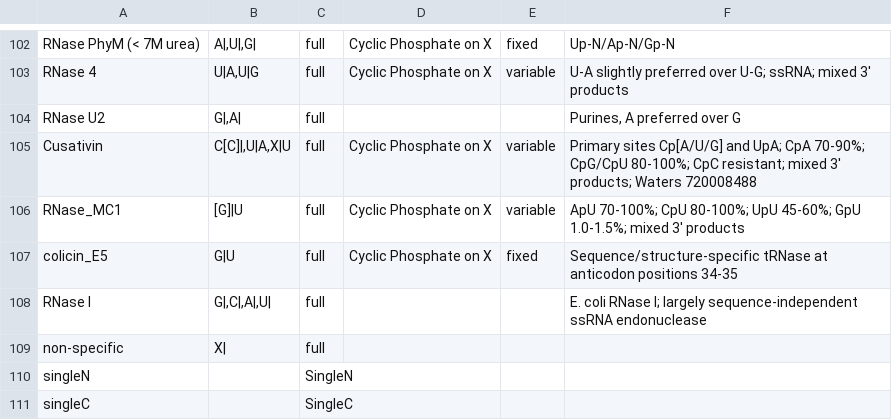
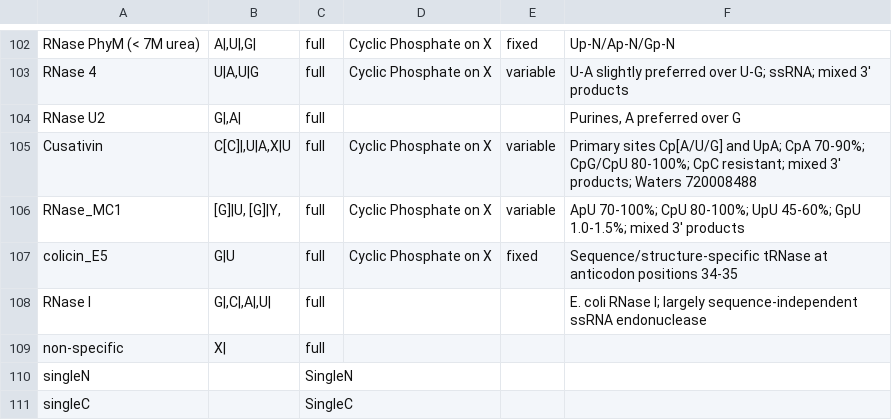
Before and after one commit to smith-chem-wisc/mzLib, a TSV file: mzLib/Transcriptomics/Digestion/rnases.tsv, drawn as a sheet; only a part is shown, gaps mark what is left out.

```diff
--- a/mzLib/Transcriptomics/Digestion/rnases.tsv
+++ b/mzLib/Transcriptomics/Digestion/rnases.tsv
@@ -105,3 +105,3 @@ RNase U2	G|,A|	full			Purines, A preferred over G
 Cusativin	C[C]|,U|A,X|U	full	Cyclic Phosphate on X	variable	Primary sites Cp[A/U/G] and UpA; CpA 70-90%; CpG/CpU 80-100%; CpC resistant; mixed 3' products; Waters 720008488
-RNase_MC1	[G]|U	full	Cyclic Phosphate on X	variable	ApU 70-100%; CpU 80-100%; UpU 45-60%; GpU 1.0-1.5%; mixed 3' products
+RNase_MC1	[G]|U, [G]|Y,	full	Cyclic Phosphate on X	variable	ApU 70-100%; CpU 80-100%; UpU 45-60%; GpU 1.0-1.5%; mixed 3' products
 colicin_E5	G|U	full	Cyclic Phosphate on X	fixed	Sequence/structure-specific tRNase at anticodon positions 34-35
```
Also changed, not shown: 9 other files.
